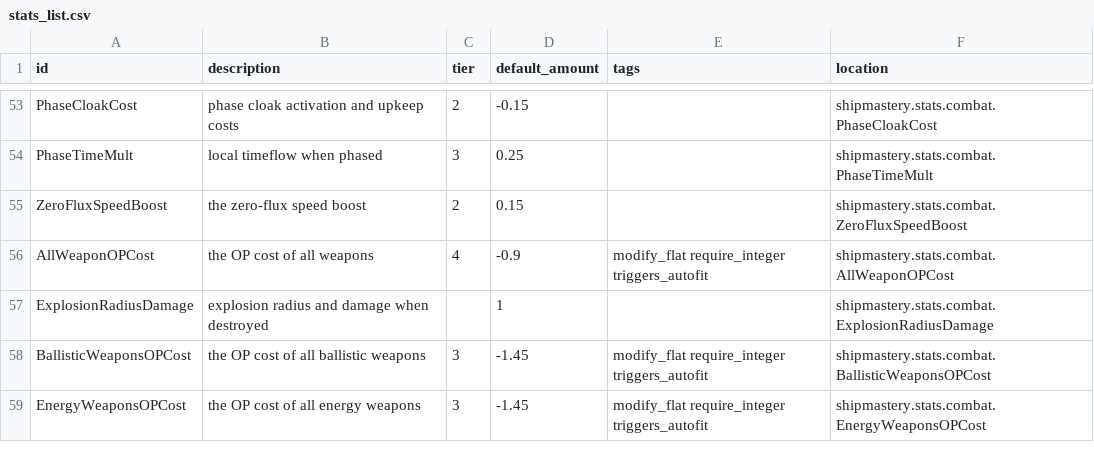
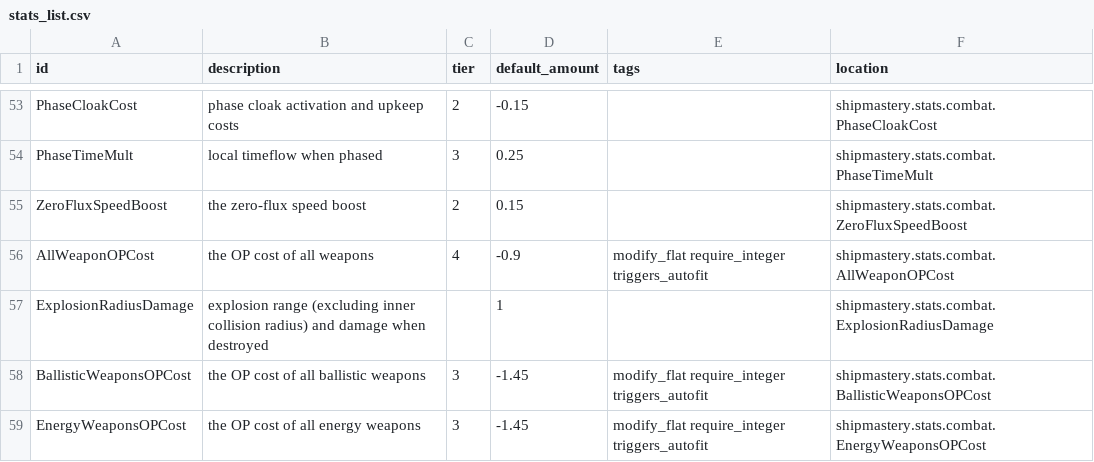
Before and after one commit to qcwxezda/Starsector-Ship-Mastery-System, a CSV file: data/shipmastery/stats_list.csv, drawn as a sheet; only a part is shown, gaps mark what is left out.

```diff
--- a/data/shipmastery/stats_list.csv
+++ b/data/shipmastery/stats_list.csv
@@ -56,3 +56,3 @@ ZeroFluxSpeedBoost,the zero-flux speed boost,2,0.15,,shipmastery.stats.combat.Ze
 AllWeaponOPCost,the OP cost of all weapons,4,-0.9,modify_flat require_integer triggers_autofit,shipmastery.stats.combat.AllWeaponOPCost
-ExplosionRadiusDamage,explosion radius and damage when destroyed,,1,,shipmastery.stats.combat.ExplosionRadiusDamage
+ExplosionRadiusDamage,explosion range (excluding inner collision radius) and damage when destroyed,,1,,shipmastery.stats.combat.ExplosionRadiusDamage
 BallisticWeaponsOPCost,the OP cost of all ballistic weapons,3,-1.45,modify_flat require_integer triggers_autofit,shipmastery.stats.combat.BallisticWeaponsOPCost
```
Also changed, not shown: data/shipmastery/mastery_list.csv, 14 other files.
